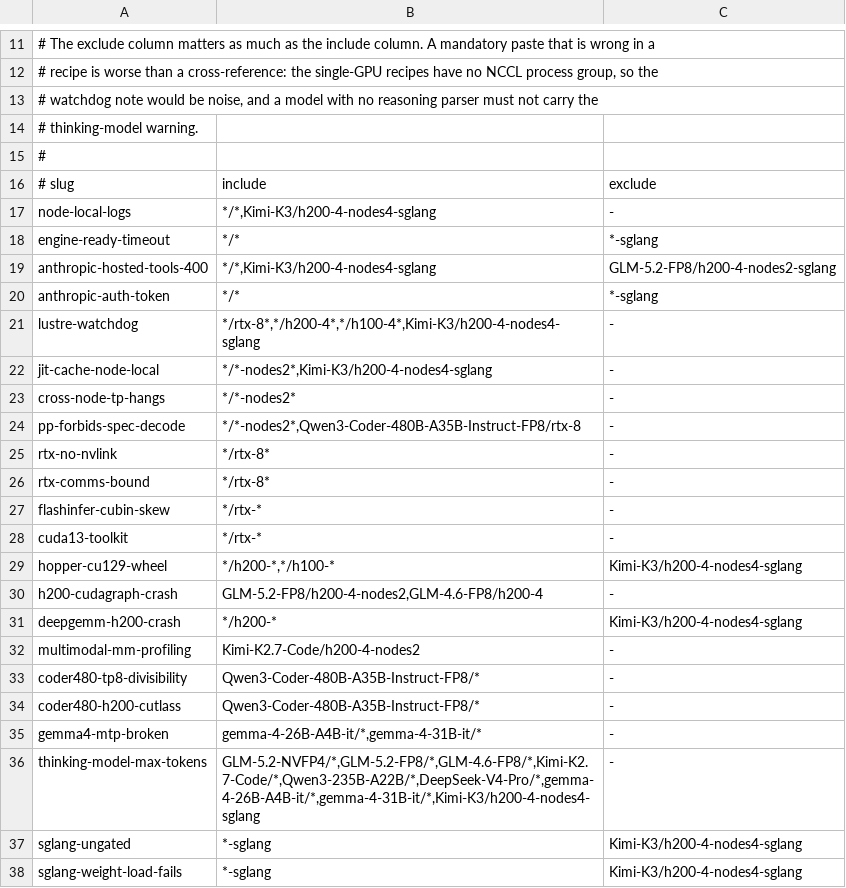
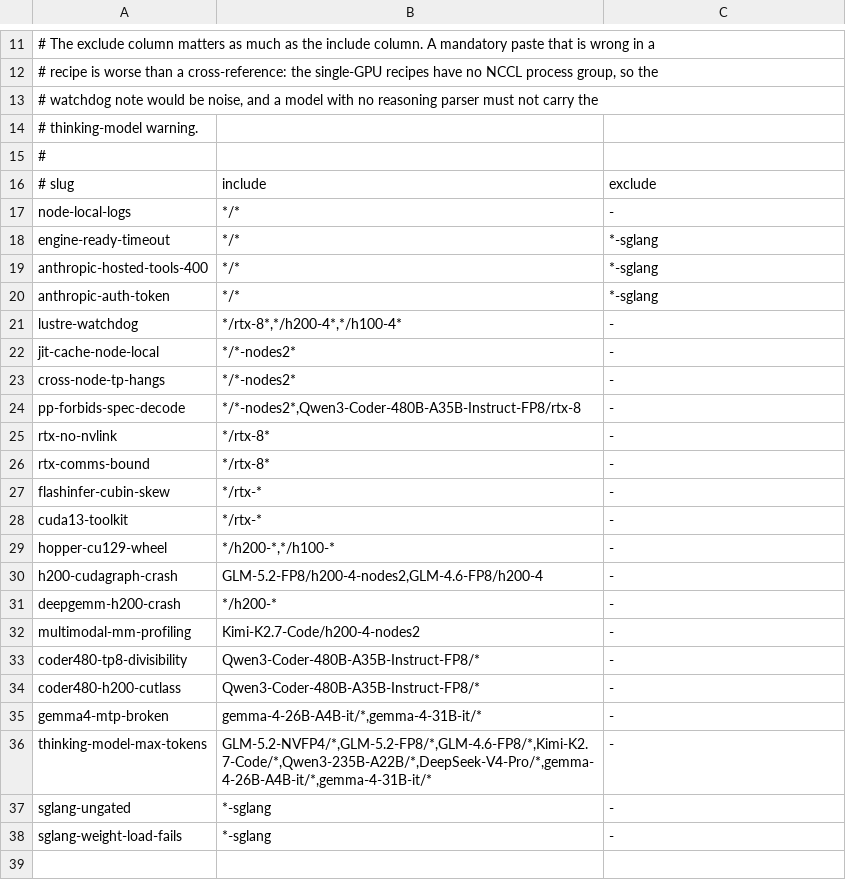
Before and after one commit to KempnerInstitute/hpc-agentic-recipes, a TSV file: common/issues/matrix.tsv, drawn as a sheet; only a part is shown, gaps mark what is left out.

Commit message:
Revert "Add a runnable Kimi-K3 recipe on four H200 nodes under SGLang"
This reverts commit 9091c10ca8345c7be9d1af42ad756e2e33d6ef63.

```diff
--- a/common/issues/matrix.tsv
+++ b/common/issues/matrix.tsv
@@ -16,8 +16,8 @@
 # slug	include	exclude
-node-local-logs	*/*,Kimi-K3/h200-4-nodes4-sglang	-
+node-local-logs	*/*	-
 engine-ready-timeout	*/*	*-sglang
-anthropic-hosted-tools-400	*/*,Kimi-K3/h200-4-nodes4-sglang	GLM-5.2-FP8/h200-4-nodes2-sglang
+anthropic-hosted-tools-400	*/*	*-sglang
 anthropic-auth-token	*/*	*-sglang
-lustre-watchdog	*/rtx-8*,*/h200-4*,*/h100-4*,Kimi-K3/h200-4-nodes4-sglang	-
-jit-cache-node-local	*/*-nodes2*,Kimi-K3/h200-4-nodes4-sglang	-
+lustre-watchdog	*/rtx-8*,*/h200-4*,*/h100-4*	-
+jit-cache-node-local	*/*-nodes2*	-
 cross-node-tp-hangs	*/*-nodes2*	-
@@ -28,5 +28,5 @@ flashinfer-cubin-skew	*/rtx-*	-
 cuda13-toolkit	*/rtx-*	-
-hopper-cu129-wheel	*/h200-*,*/h100-*	Kimi-K3/h200-4-nodes4-sglang
+hopper-cu129-wheel	*/h200-*,*/h100-*	-
 h200-cudagraph-crash	GLM-5.2-FP8/h200-4-nodes2,GLM-4.6-FP8/h200-4	-
-deepgemm-h200-crash	*/h200-*	Kimi-K3/h200-4-nodes4-sglang
+deepgemm-h200-crash	*/h200-*	-
 multimodal-mm-profiling	Kimi-K2.7-Code/h200-4-nodes2	-
@@ -35,4 +35,4 @@ coder480-h200-cutlass	Qwen3-Coder-480B-A35B-Instruct-FP8/*	-
 gemma4-mtp-broken	gemma-4-26B-A4B-it/*,gemma-4-31B-it/*	-
-thinking-model-max-tokens	GLM-5.2-NVFP4/*,GLM-5.2-FP8/*,GLM-4.6-FP8/*,Kimi-K2.7-Code/*,Qwen3-235B-A22B/*,DeepSeek-V4-Pro/*,gemma-4-26B-A4B-it/*,gemma-4-31B-it/*,Kimi-K3/h200-4-nodes4-sglang	-
-sglang-ungated	*-sglang	Kimi-K3/h200-4-nodes4-sglang
-sglang-weight-load-fails	*-sglang	Kimi-K3/h200-4-nodes4-sglang
+thinking-model-max-tokens	GLM-5.2-NVFP4/*,GLM-5.2-FP8/*,GLM-4.6-FP8/*,Kimi-K2.7-Code/*,Qwen3-235B-A22B/*,DeepSeek-V4-Pro/*,gemma-4-26B-A4B-it/*,gemma-4-31B-it/*	-
+sglang-ungated	*-sglang	-
+sglang-weight-load-fails	*-sglang	-
```
Also changed, not shown: 12 other files.
